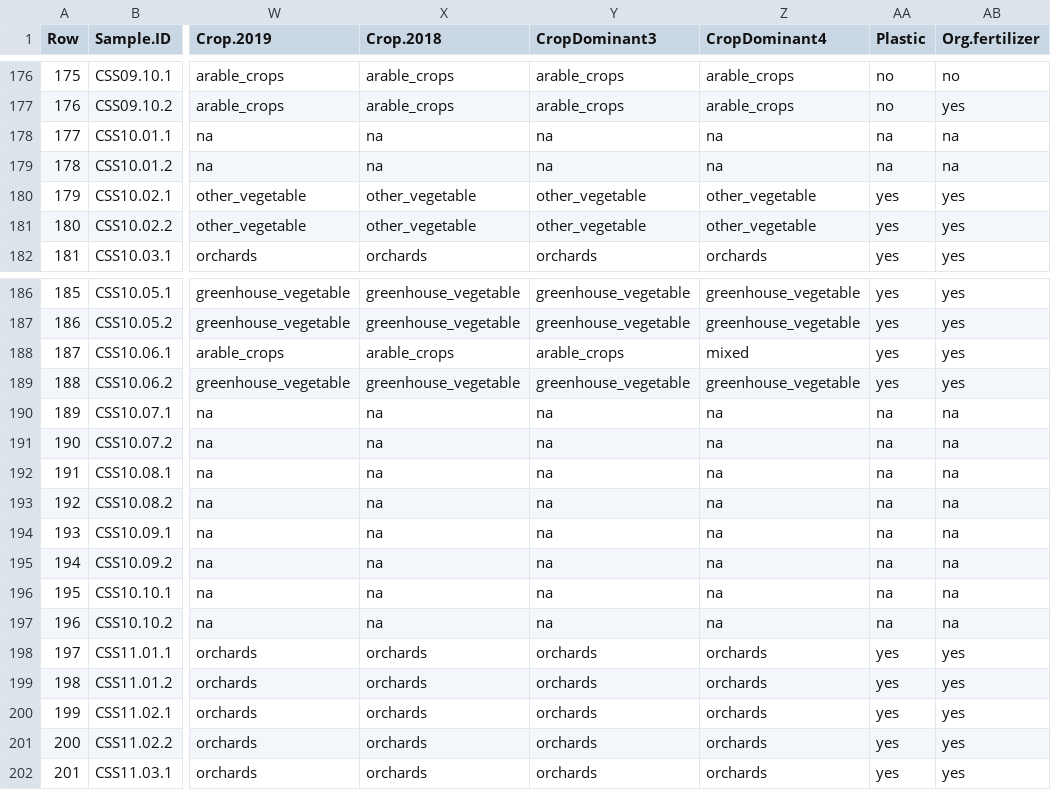
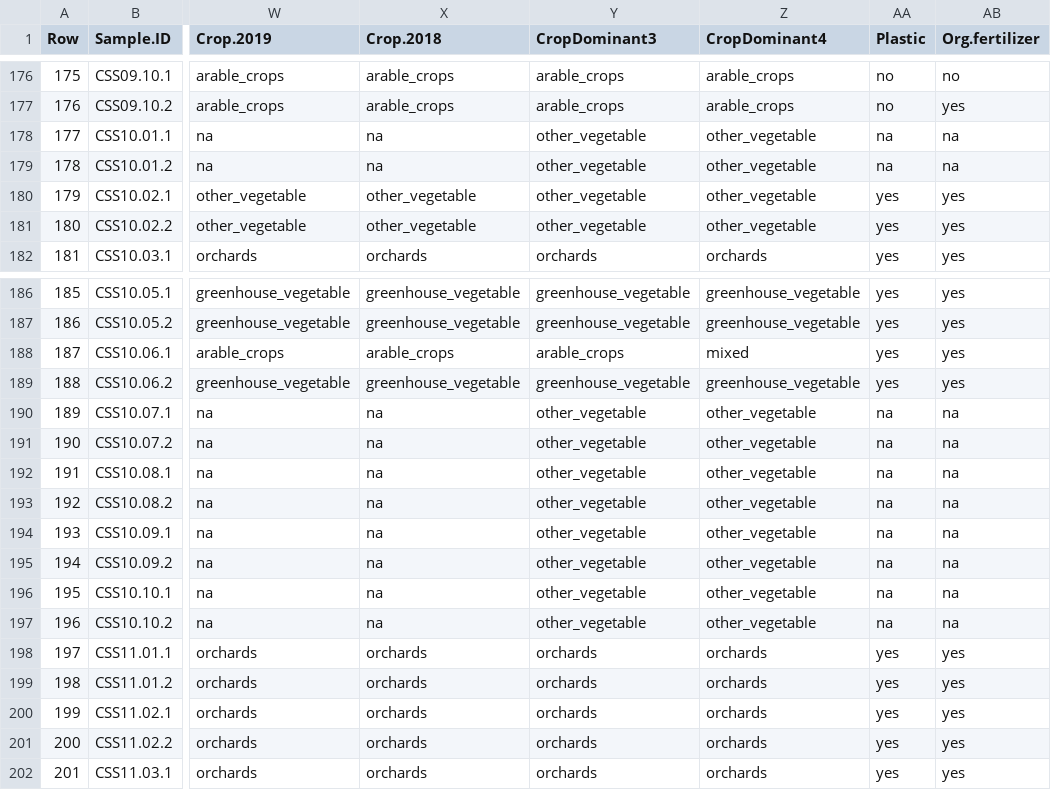
Before and after one commit to NGBeriot/MINAGRIS_Microplastic_Soil_Assessmnent, a CSV file: Fields_METADATA.csv, drawn as a sheet; only a part is shown, gaps mark what is left out; the diff covers the shown part only; the diff names each change by its address in the sheet, - before the commit and + after, or states it on an @@ line.

```diff
--- a/Fields_METADATA.csv
+++ b/Fields_METADATA.csv
-Y178:Y179 (CropDominant3): na
+Y178:Y179 (CropDominant3): other_vegetable
-Z178:Z179 (CropDominant4): na
+Z178:Z179 (CropDominant4): other_vegetable
-Y190:Y197 (CropDominant3): na
+Y190:Y197 (CropDominant3): other_vegetable
-Z190:Z197 (CropDominant4): na
+Z190:Z197 (CropDominant4): other_vegetable
```
Also changed, not shown: 25 edited cells elsewhere in this file, 3 other files.
